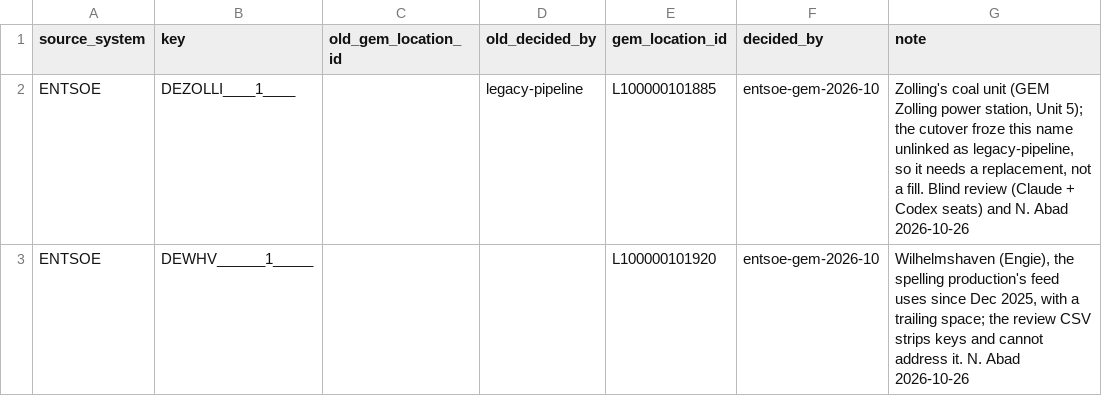
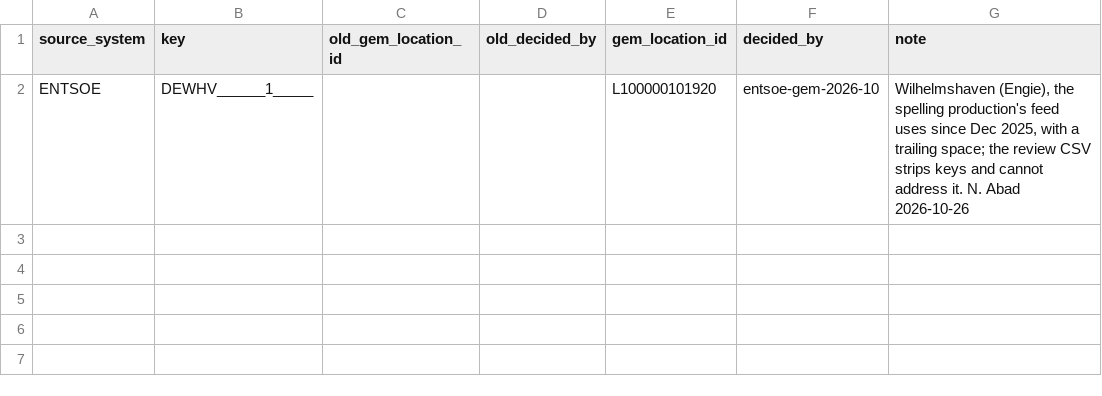
Before and after one commit to nicholas-abad/plant-data, a CSV file: data/crosswalks/decision_migrations/entsoe-gem-2026-10-production.csv, drawn as a sheet; the diff names each change by its address in the sheet, - before the commit and + after, or states it on an @@ line.

Commit message:
--replace-file: re-check old values in the UPDATE; review fixes
From the rig review of this PR:
- The UPDATE now repeats the old link / decided_by / not_in_gem condition and
  requires exactly one affected row. A row someone changed or deleted between
  the SELECT and the UPDATE was overwritten, or counted as applied (Codex).
  Two regression tests interleave a write there; both fail on the old code.
- Rows with an empty new link, decided_by or note are refused before
  connecting (Codex).
- --note, --override-reason and --replace are rejected with --replace-file
  instead of being silently ignored; the "neither input" error is worded
  correctly (Claude).
- Docstring: a replaced row shows its old site's values until the next
  rebuild (Claude).
- Zolling leaves the production manifest: review mode already treats its
  legacy-frozen open row as fillable, and listing it twice made the outcome
  depend on run order (Claude, Codex).
- The manifest shape test accepts lock-ins (same link, new decided_by), so
  PR #25's manifests pass it when they land.

```diff
--- a/data/crosswalks/decision_migrations/entsoe-gem-2026-10-production.csv
+++ b/data/crosswalks/decision_migrations/entsoe-gem-2026-10-production.csv
-row 2: ENTSOE | DEZOLLI____1____ |  | legacy-pipeline | L100000101885 | entsoe-gem-2026-10 | Zolling's coal unit (GEM Zolling power station, Unit 5); the cutover froze this name unlinked as legacy-pipeline, so it needs a replacement, not a fill. Blind review (Claude + Codex seats) and N. Abad 2026-10-26
```
Also changed, not shown: 2 other files.
